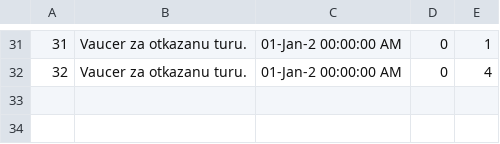
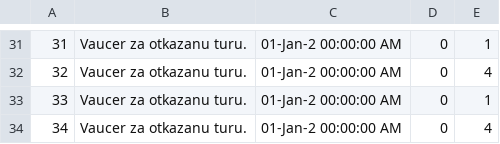
Before and after one commit to teodorazunic/SIMS, a CSV file: SIMS-Initial-Project-main/InitialProject/InitialProject/Resources/Data/vouchers.csv, drawn as a sheet; only a part is shown, gaps mark what is left out; the diff names each change by its address in the sheet, - before the commit and + after, or states it on an @@ line.

```diff
--- a/SIMS-Initial-Project-main/InitialProject/InitialProject/Resources/Data/vouchers.csv
+++ b/SIMS-Initial-Project-main/InitialProject/InitialProject/Resources/Data/vouchers.csv
+row 33: 33 | Vaucer za otkazanu turu. | 01-Jan-2 00:00:00 AM | 0 | 1
+row 34: 34 | Vaucer za otkazanu turu. | 01-Jan-2 00:00:00 AM | 0 | 4
```
Also changed, not shown: SIMS-Initial-Project-main/InitialProject/InitialProject/Resources/Data/keypoints.csv, SIMS-Initial-Project-main/InitialProject/InitialProject/Resources/Data/tour.csv, 6 other files.
